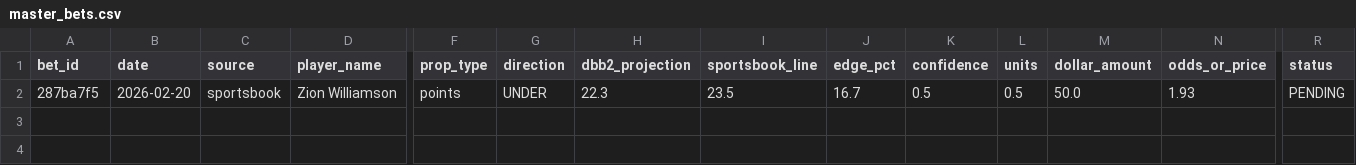
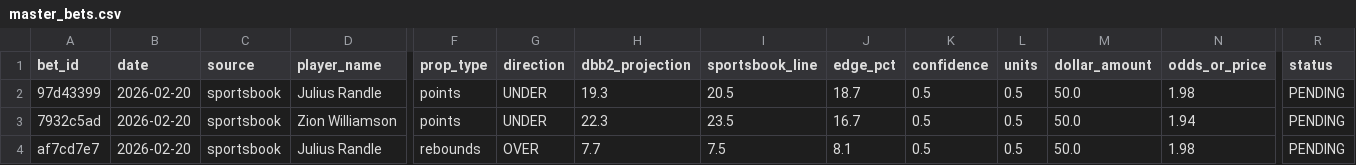
Before and after one commit to teebuphilip/courtdominion, a CSV file: betting-engine/data/bets/master_bets.csv, drawn as a sheet; only a part is shown, gaps mark what is left out; addresses are those after the commit; rows hold the shown columns only; the diff names each change by its address in the sheet, - before the commit and + after, or states it on an @@ line.

```diff
--- a/betting-engine/data/bets/master_bets.csv
+++ b/betting-engine/data/bets/master_bets.csv
+row 2: 97d43399 | 2026-02-20 | sportsbook | Julius Randle | points | UNDER | 19.3 | 20.5 | 18.7 | 0.5 | 0.5 | 50.0 | 1.98 | PENDING
-A3 (bet_id): 287ba7f5
+A3 (bet_id): 7932c5ad
-N3 (odds_or_price): 1.93
+N3 (odds_or_price): 1.94
+row 4: af7cd7e7 | 2026-02-20 | sportsbook | Julius Randle | rebounds | OVER | 7.7 | 7.5 | 8.1 | 0.5 | 0.5 | 50.0 | 1.98 | PENDING
```
Also changed, not shown: 8 other files.
